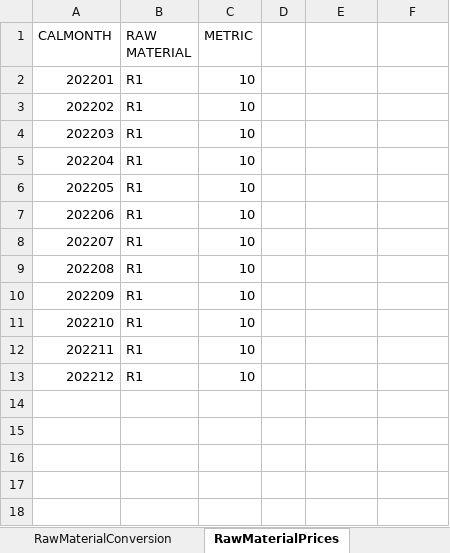
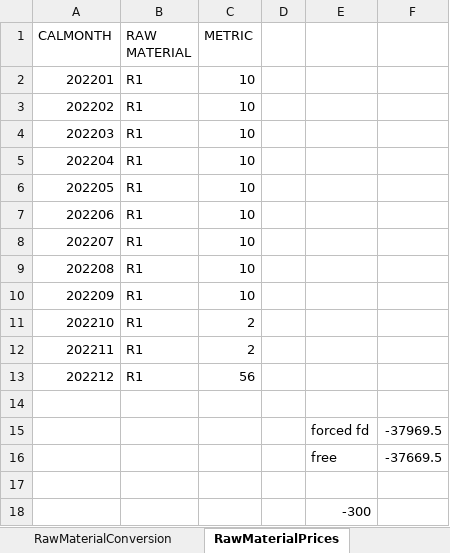
Before and after one commit to th28/thesis, an Excel workbook: deterministic_2cust_2mills.xlsx, sheet RawMaterialPrices, drawn as a sheet; values as stored, in another font and other column widths than the file's, no borders; the diff names each change by its address in the sheet, - before the commit and + after, or states it on an @@ line.

```diff
--- a/deterministic_2cust_2mills.xlsx (sheet RawMaterialPrices)
+++ b/deterministic_2cust_2mills.xlsx (sheet RawMaterialPrices)
-C11:C12 (METRIC): 10
+C11:C12 (METRIC): 2
-C13 (METRIC): 10
+C13 (METRIC): 56
+row 14: (empty)
+row 15:  |  |  |  | forced fd | -37969.5
+row 16:  |  |  |  | free | -37669.5
+row 17: (empty)
+row 18:  |  |  |  | -300
```
Also changed, not shown: sheet BULK_prices, sheet BULK_limits, sheet DACA_limits, sheet DACA_prices, sheet CustomerDemand, sheet Contracts, other sheet tabs, results.xlsx, 1 other file.
